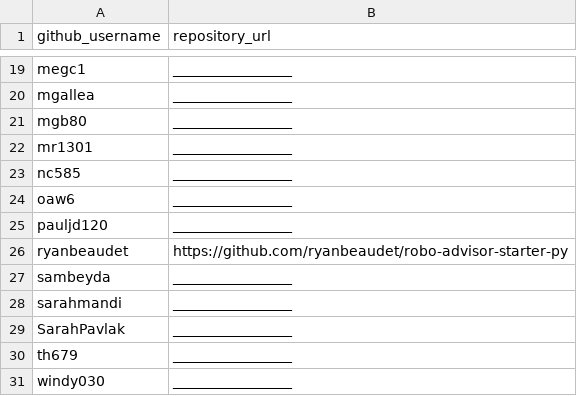
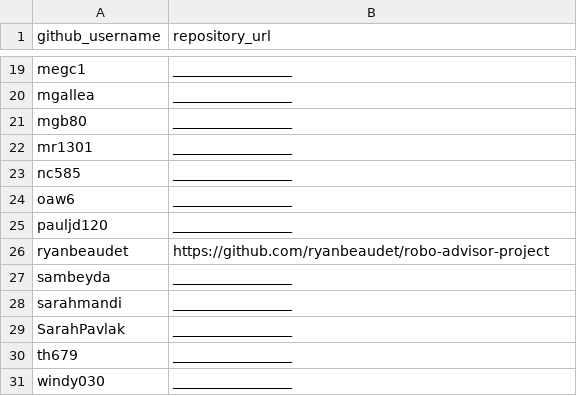
Before and after one commit to ryanbeaudet/georgetown-opim-243-201901, a CSV file: projects/robo-advisor/submissions.csv, drawn as a sheet; only a part is shown, gaps mark what is left out.

Commit message:
Update submissions.csv

```diff
--- a/projects/robo-advisor/submissions.csv
+++ b/projects/robo-advisor/submissions.csv
@@ -25,3 +25,3 @@ oaw6, _________________
 pauljd120, _________________
-ryanbeaudet, https://github.com/ryanbeaudet/robo-advisor-starter-py
+ryanbeaudet, https://github.com/ryanbeaudet/robo-advisor-project
 sambeyda, _________________
```
